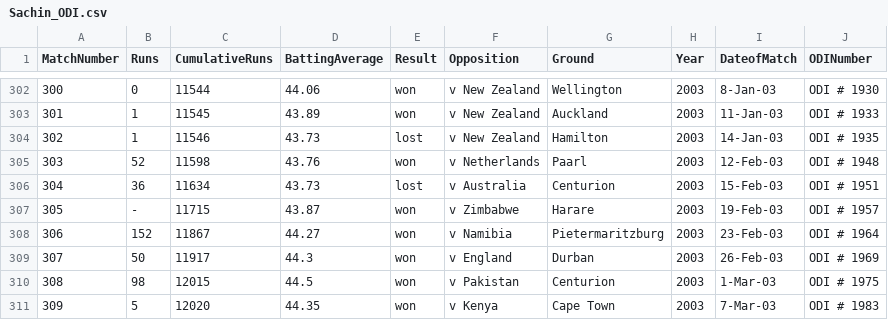
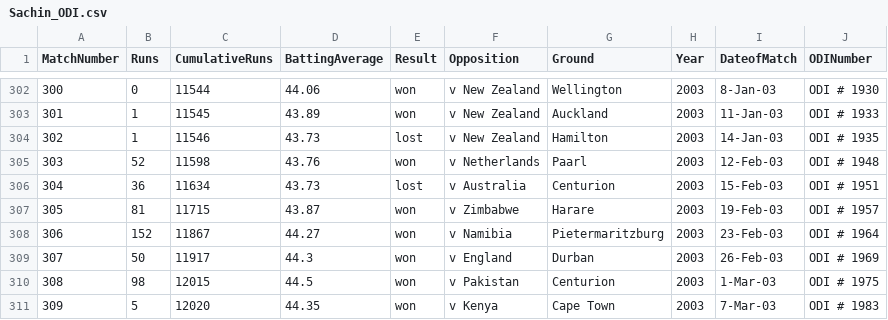
Before and after one commit to arnabsaha16/sachinvskohli, a CSV file: Sachin_ODI.csv, drawn as a sheet; only a part is shown, gaps mark what is left out.

Commit message:
Add files via upload

```diff
--- a/Sachin_ODI.csv
+++ b/Sachin_ODI.csv
@@ -306,3 +306,3 @@ MatchNumber,Runs,CumulativeRuns,BattingAverage,Result,Opposition,Ground,Year,Dat
 304,36,11634,43.73,lost,v Australia,Centurion,2003,15-Feb-03,ODI # 1951
-305,-,11715,43.87,won,v Zimbabwe,Harare,2003,19-Feb-03,ODI # 1957
+305,81,11715,43.87,won,v Zimbabwe,Harare,2003,19-Feb-03,ODI # 1957
 306,152,11867,44.27,won,v Namibia,Pietermaritzburg,2003,23-Feb-03,ODI # 1964
```
